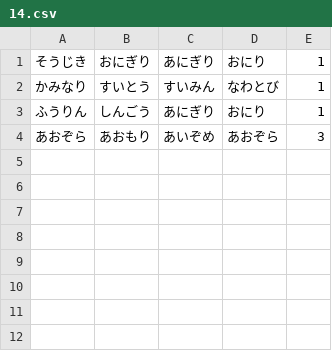
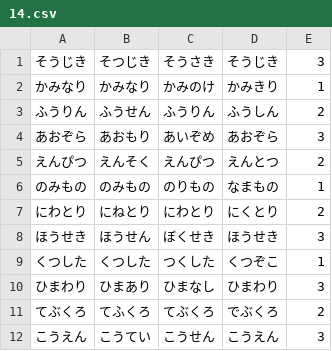
Before and after one commit to satoshi2110/WordReading4, a CSV file: WordReading/14.csv, drawn as a sheet.

```diff
--- a/WordReading/14.csv
+++ b/WordReading/14.csv
@@ -1,4 +1,12 @@
-そうじき,おにぎり,あにぎり,おにり,1
-かみなり,すいとう,すいみん,なわとび,1
-ふうりん,しんごう,あにぎり,おにり,1
+そうじき,そつじき,そうさき,そうじき,3
+かみなり,かみなり,かみのけ,かみきり,1
+ふうりん,ふうせん,ふうりん,ふうしん,2
 あおぞら,あおもり,あいぞめ,あおぞら,3
+えんぴつ,えんそく,えんぴつ,えんとつ,2
+のみもの,のみもの,のりもの,なまもの,1
+にわとり,にねとり,にわとり,にくとり,2
+ほうせき,ほうせん,ぼくせき,ほうせき,3
+くつした,くつした,つくした,くつぞこ,1
+ひまわり,ひまあり,ひまなし,ひまわり,3
+てぶくろ,てふくろ,てぶくろ,でぶくろ,2
+こうえん,こうてい,こうせん,こうえん,3
```
Also changed, not shown: 37 other files.
